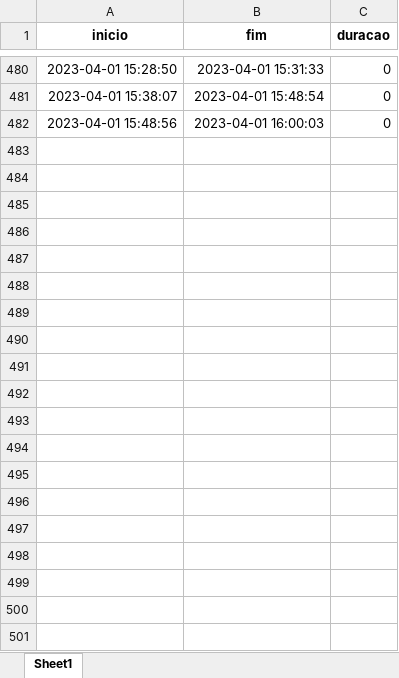
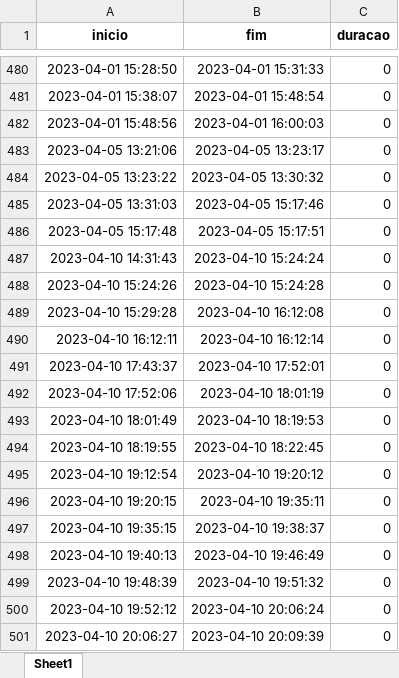
Before and after one commit to rstellet8/teste-de-integra-o-googlesheets, an Excel workbook: crawler_horas.xlsx, sheet Sheet1, drawn as a sheet; only a part is shown, gaps mark what is left out; values as stored, in another font and other column widths than the file's, no borders; the diff covers the shown part only; the diff names each change by its address in the sheet, - before the commit and + after, or states it on an @@ line.

```diff
--- a/crawler_horas.xlsx (sheet Sheet1)
+++ b/crawler_horas.xlsx (sheet Sheet1)
+row 483: 2023-04-05 13:21:06 | 2023-04-05 13:23:17 | 0
+row 484: 2023-04-05 13:23:22 | 2023-04-05 13:30:32 | 0
+row 485: 2023-04-05 13:31:03 | 2023-04-05 15:17:46 | 0
+row 486: 2023-04-05 15:17:48 | 2023-04-05 15:17:51 | 0
+row 487: 2023-04-10 14:31:43 | 2023-04-10 15:24:24 | 0
+row 488: 2023-04-10 15:24:26 | 2023-04-10 15:24:28 | 0
+row 489: 2023-04-10 15:29:28 | 2023-04-10 16:12:08 | 0
+row 490: 2023-04-10 16:12:11 | 2023-04-10 16:12:14 | 0
+row 491: 2023-04-10 17:43:37 | 2023-04-10 17:52:01 | 0
+row 492: 2023-04-10 17:52:06 | 2023-04-10 18:01:19 | 0
+row 493: 2023-04-10 18:01:49 | 2023-04-10 18:19:53 | 0
+row 494: 2023-04-10 18:19:55 | 2023-04-10 18:22:45 | 0
+row 495: 2023-04-10 19:12:54 | 2023-04-10 19:20:12 | 0
+row 496: 2023-04-10 19:20:15 | 2023-04-10 19:35:11 | 0
+row 497: 2023-04-10 19:35:15 | 2023-04-10 19:38:37 | 0
+row 498: 2023-04-10 19:40:13 | 2023-04-10 19:46:49 | 0
+row 499: 2023-04-10 19:48:39 | 2023-04-10 19:51:32 | 0
+row 500: 2023-04-10 19:52:12 | 2023-04-10 20:06:24 | 0
+row 501: 2023-04-10 20:06:27 | 2023-04-10 20:09:39 | 0
```
Also changed, not shown: 47 added rows elsewhere in this sheet, crawler_lucro.xlsx.
